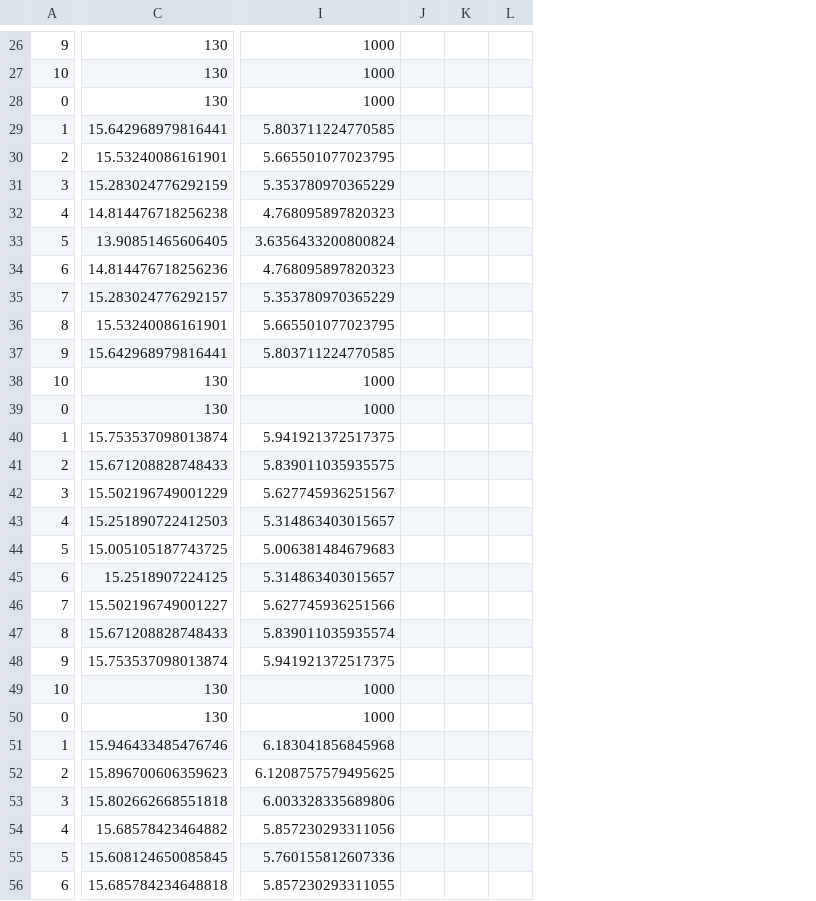
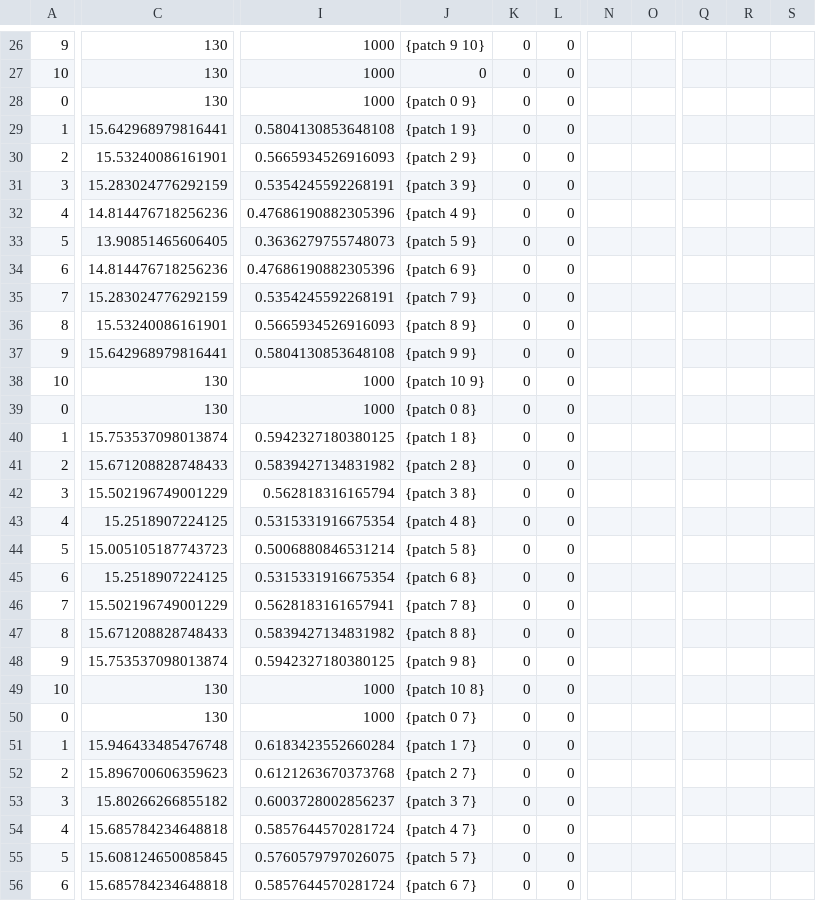
Before and after one commit to McKizzle/CSCI-577-FinalProject, a CSV file: patches/Simple_Room.csv, drawn as a sheet; only a part is shown, gaps mark what is left out; removed rows and columns are numbered as before the commit, all else as after; the diff covers the shown part only; the diff names each change by its address in the sheet, - before the commit and + after, or states it on an @@ line.

```diff
--- a/patches/Simple_Room.csv
+++ b/patches/Simple_Room.csv
-column J, empty
-column K, empty
-column L, empty
+column J, rows 26-56: {patch 9 10} | 0 | {patch 0 9} | {patch 1 9} | {patch 2 9} | {patch 3 9} | {patch 4 9} | {patch 5 9} | {patch 6 9} | {patch 7 9} | {patch 8 9} | {patch 9 9} | {patch 10 9} | {patch 0 8} | {patch 1 8} | {patch 2 8} | {patch 3 8} | {patch 4 8} | {patch 5 8} | {patch 6 8} | {patch 7 8} | {patch 8 8} | {patch 9 8} | {patch 10 8} | {patch 0 7} | {patch 1 7} | {patch 2 7} | {patch 3 7} | {patch 4 7} | {patch 5 7} | {patch 6 7}
+column K, rows 26-56: all 0
+column L, rows 26-56: all 0
+column N, empty
+column O, empty
+column Q, empty
+column R, empty
+column S, empty
-I29: 5.803711224770585
+I29: 0.5804130853648108
-I30: 5.665501077023795
+I30: 0.5665934526916093
-I31: 5.353780970365229
+I31: 0.5354245592268191
-C32: 14.814476718256238
+C32: 14.814476718256236
-I32: 4.768095897820323
+I32: 0.47686190882305396
-I33: 3.6356433200800824
+I33: 0.3636279755748073
-I34: 4.768095897820323
+I34: 0.47686190882305396
-C35: 15.283024776292157
+C35: 15.283024776292159
-I35: 5.353780970365229
+I35: 0.5354245592268191
-I36: 5.665501077023795
+I36: 0.5665934526916093
-I37: 5.803711224770585
+I37: 0.5804130853648108
-I40: 5.941921372517375
+I40: 0.5942327180380125
-I41: 5.839011035935575
+I41: 0.5839427134831982
-I42: 5.627745936251567
+I42: 0.562818316165794
-C43: 15.251890722412503
+C43: 15.2518907224125
-I43: 5.314863403015657
+I43: 0.5315331916675354
-C44: 15.005105187743725
+C44: 15.005105187743723
-I44: 5.006381484679683
+I44: 0.5006880846531214
-I45: 5.314863403015657
+I45: 0.5315331916675354
-C46: 15.502196749001227
+C46: 15.502196749001229
-I46: 5.627745936251566
+I46: 0.5628183161657941
-I47: 5.839011035935574
+I47: 0.5839427134831982
-I48: 5.941921372517375
+I48: 0.5942327180380125
-C51: 15.946433485476746
+C51: 15.946433485476748
-I51: 6.183041856845968
+I51: 0.6183423552660284
-I52: 6.1208757579495625
+I52: 0.6121263670373768
-C53: 15.802662668551818
+C53: 15.80266266855182
-I53: 6.003328335689806
+I53: 0.6003728002856237
-C54: 15.68578423464882
+C54: 15.685784234648818
-I54: 5.857230293311056
+I54: 0.5857644570281724
-I55: 5.760155812607336
+I55: 0.5760579797026075
-I56: 5.857230293311055
+I56: 0.5857644570281724
```
Also changed, not shown: 2 removed columns and 70 edited cells elsewhere in this file, patches/CSD_Default_World.csv, 4 other files.
